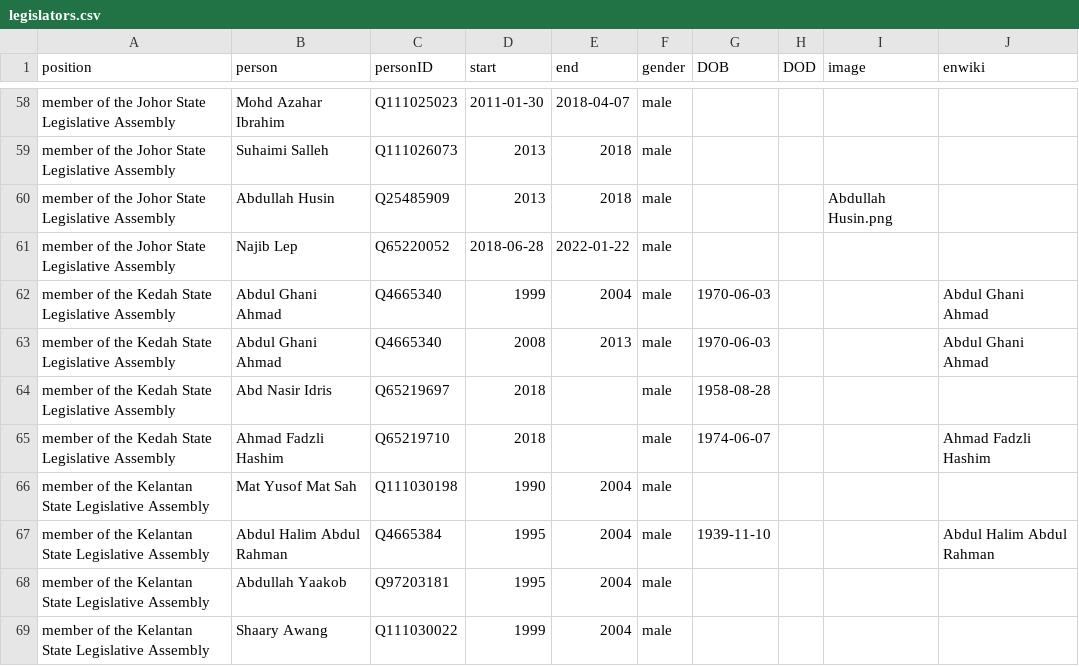
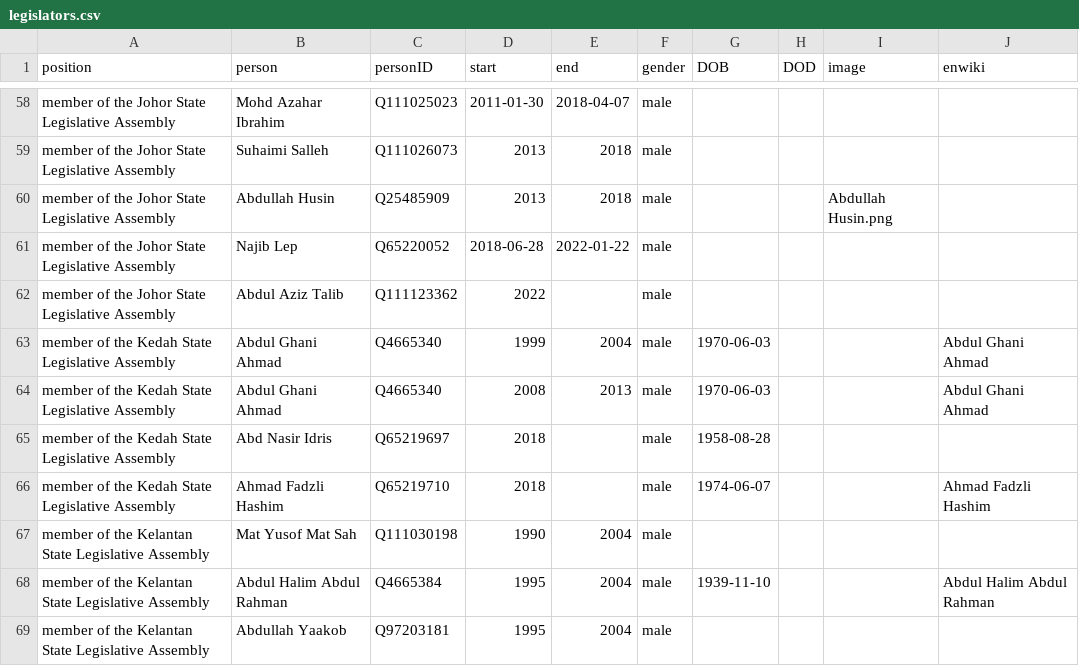
Before and after one commit to every-politician-scrapers/malaysia-ministers, a CSV file: html/legislators.csv, drawn as a sheet; only a part is shown, gaps mark what is left out; the shorter side is filled out with more unchanged rows.

Commit message:
PCB update

```diff
--- a/html/legislators.csv
+++ b/html/legislators.csv
@@ -61,2 +61,3 @@ member of the Johor State Legislative Assembly,Abdullah Husin,Q25485909,2013,201
 member of the Johor State Legislative Assembly,Najib Lep,Q65220052,2018-06-28,2022-01-22,male,,,,
+member of the Johor State Legislative Assembly,Abdul Aziz Talib,Q111123362,2022,,male,,,,
 member of the Kedah State Legislative Assembly,Abdul Ghani Ahmad,Q4665340,1999,2004,male,1970-06-03,,,Abdul Ghani Ahmad
```
